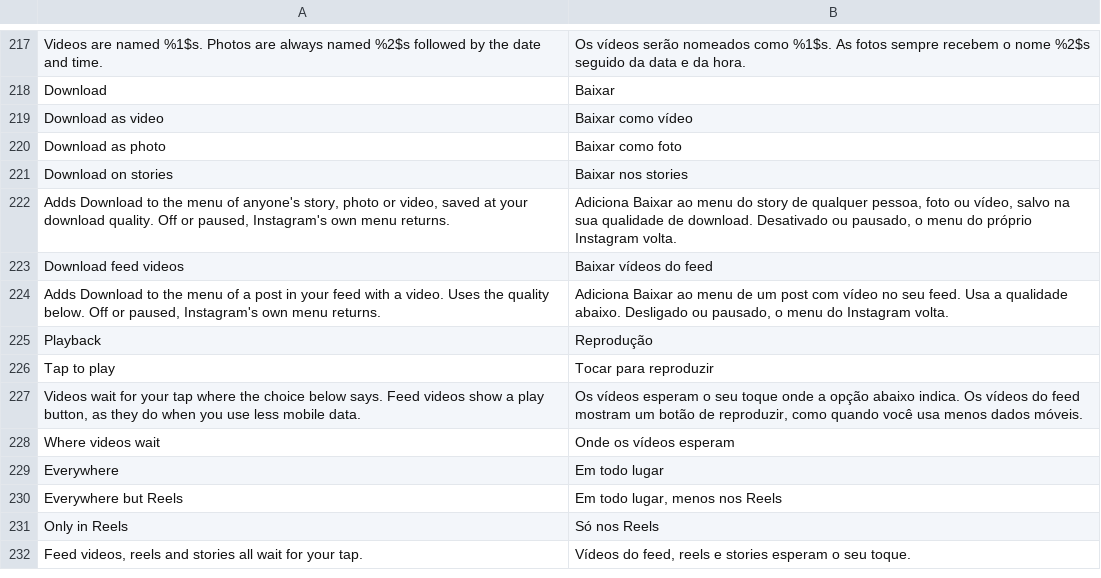
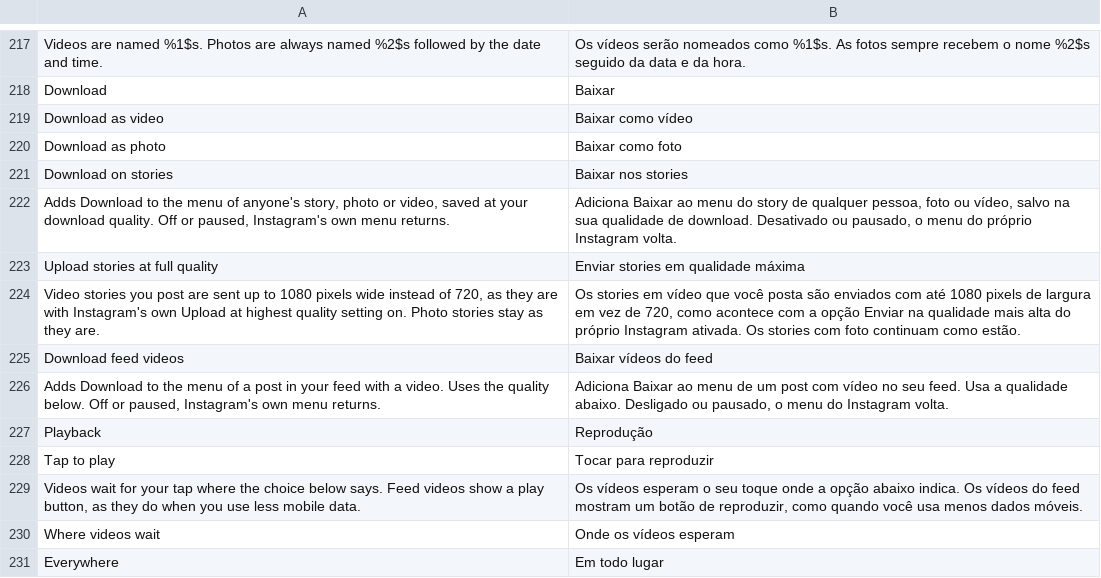
Before and after one commit to Aholicknight/HushGram, a TSV file: extensions/shared/library/src/main/l10n/pt-rBR.tsv, drawn as a sheet; only a part is shown, gaps mark what is left out; the shorter side is filled out with more unchanged rows; the diff names each change by its address in the sheet, - before the commit and + after, or states it on an @@ line.

Commit message:
feat(stories): add Upload stories at full quality
Instagram sizes a video story on the phone before upload: 720 wide (640 on
older phones) at a bitrate worked out from that size. Its own Upload at
highest quality setting lifts that to 1080 wide at 9 Mbps for posts, reels
and stories alike, and that setting's row is only shown to some accounts.
This answers the transcode strategy's high quality check (0EGK.A08 on 450)
with a yes for STORY share types only, first thing, so stories get exactly
the stock treatment that setting gives. Every server gate read after it,
including the 1440 experiment, still decides. Off by default, under
Stories. Photo story quality is a server flag and is untouched.

Refs #37

```diff
--- a/extensions/shared/library/src/main/l10n/pt-rBR.tsv
+++ b/extensions/shared/library/src/main/l10n/pt-rBR.tsv
+row 223: Upload stories at full quality | Enviar stories em qualidade máxima
+row 224: Video stories you post are sent up to 1080 pixels wide instead of 720, as they are with Instagram's own Upload at highest quality setting on. Photo stories stay as they are. | Os stories em vídeo que você posta são enviados com até 1080 pixels de largura em vez de 720, como acontece com a opção Enviar na qualidade mais alta do próprio Instagram ativada. Os stories com foto continuam como estão.
```
Also changed, not shown: extensions/shared/library/src/main/l10n/de.tsv, extensions/shared/library/src/main/l10n/es.tsv, 21 other files.
